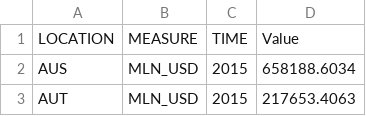
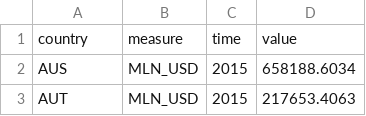
Before and after one commit to AishhD/visual_finance_backend, a CSV file: OECD_Household_Spending.csv, drawn as a sheet; only a part is shown.

Commit message:
added method to seed household spending off seed file

```diff
--- a/OECD_Household_Spending.csv
+++ b/OECD_Household_Spending.csv
@@ -1,2 +1,2 @@
-LOCATION,MEASURE,TIME,Value
+country,measure,time,value
 AUS,MLN_USD,2015,658188.6034
```
Also changed, not shown: 4 other files.
